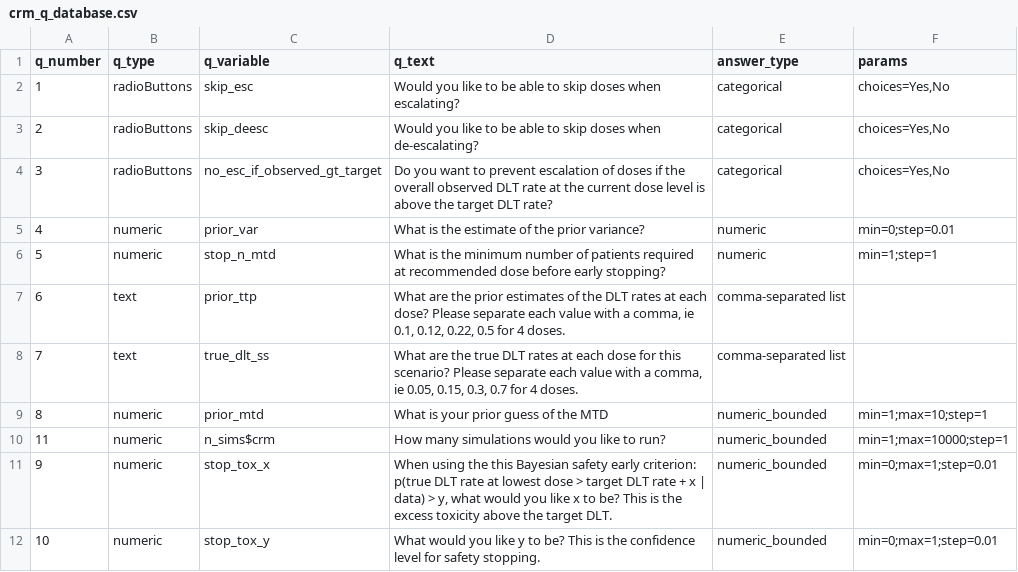
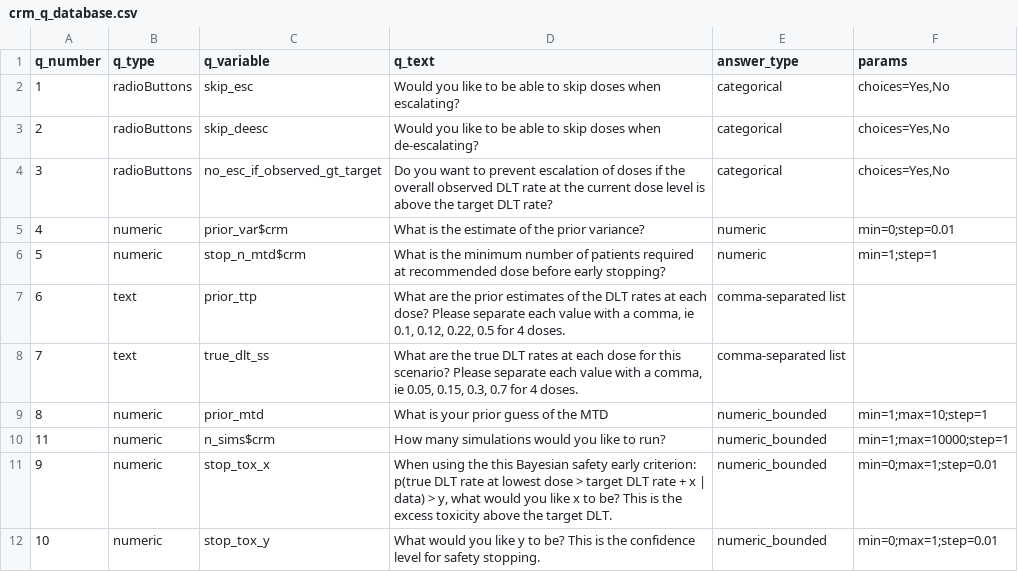
Before and after one commit to xlai/dosefinderhub, a CSV file: app/data/questionnaire_inputs/crm_q_database.csv, drawn as a sheet.

Commit message:
Edited existing variables to reflect addition of lists

```diff
--- a/app/data/questionnaire_inputs/crm_q_database.csv
+++ b/app/data/questionnaire_inputs/crm_q_database.csv
@@ -4,4 +4,4 @@ q_number,q_type,q_variable,q_text,answer_type,params
 3,radioButtons,no_esc_if_observed_gt_target,Do you want to prevent escalation of doses if the overall observed DLT rate at the current dose level is above the target DLT rate?,categorical,"choices=Yes,No"
-4,numeric,prior_var,What is the estimate of the prior variance?,numeric,min=0;step=0.01
-5,numeric,stop_n_mtd,What is the minimum number of patients required at recommended dose before early stopping?,numeric,min=1;step=1
+4,numeric,prior_var$crm,What is the estimate of the prior variance?,numeric,min=0;step=0.01
+5,numeric,stop_n_mtd$crm,What is the minimum number of patients required at recommended dose before early stopping?,numeric,min=1;step=1
 6,text,prior_ttp,"What are the prior estimates of the DLT rates at each dose? Please separate each value with a comma, ie 0.1, 0.12, 0.22, 0.5 for 4 doses.",comma-separated list,
```
